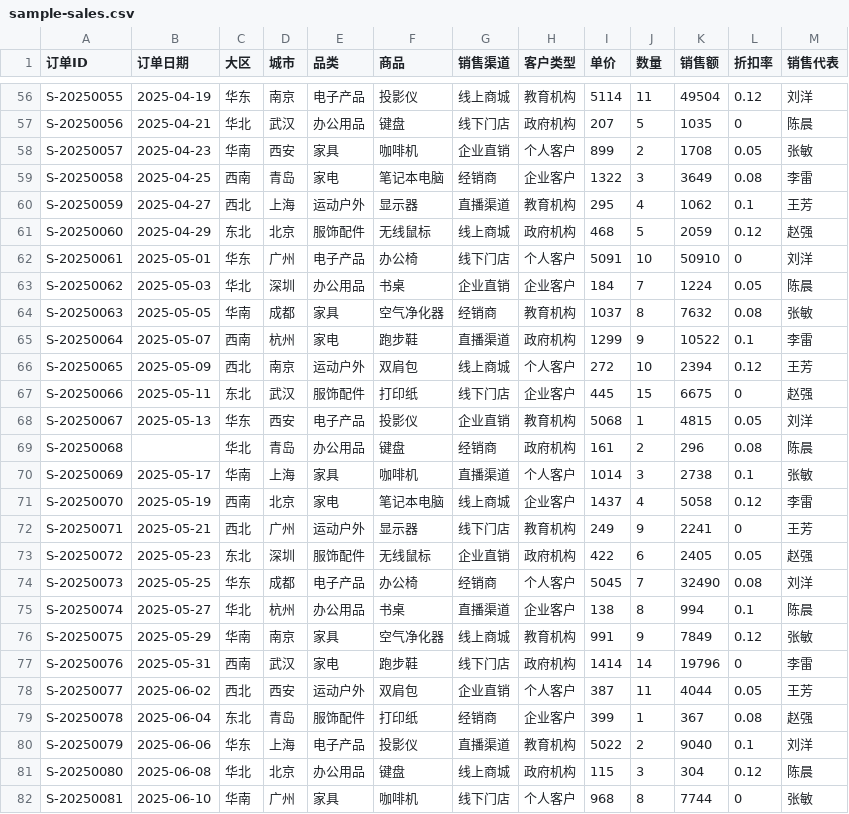
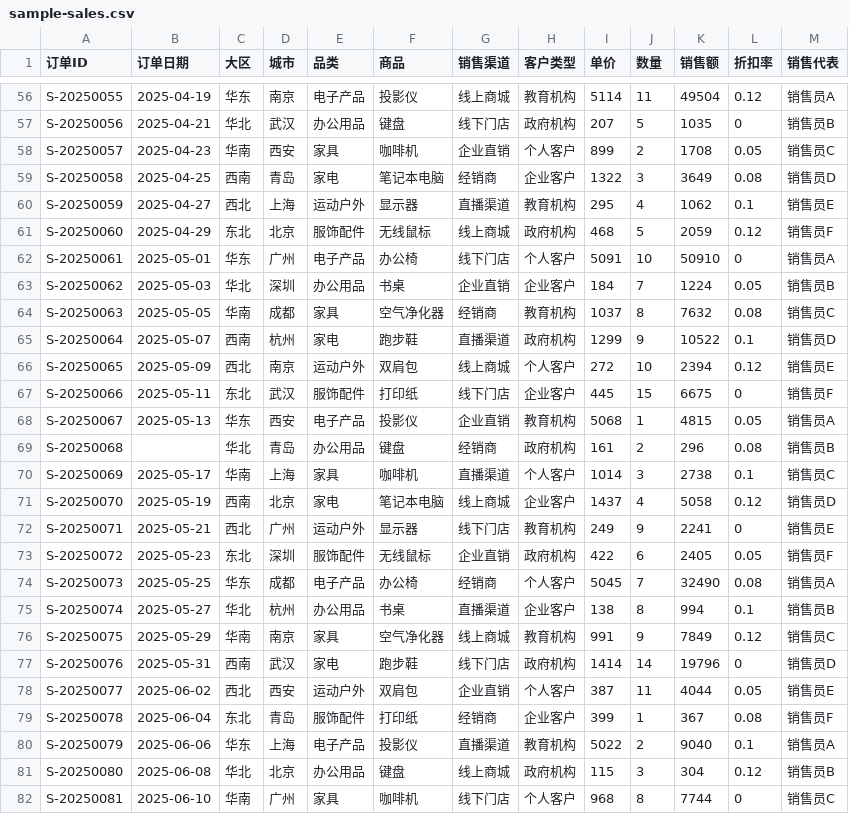
Before and after one commit to wy-data-30/csv-data-analyzer, a CSV file: sample-sales.csv, drawn as a sheet; only a part is shown, gaps mark what is left out; the diff covers the shown part only; the diff names each change by its address in the sheet, - before the commit and + after, or states it on an @@ line.

```diff
--- a/sample-sales.csv
+++ b/sample-sales.csv
-M56 (销售代表): 刘洋
+M56 (销售代表): 销售员A
-M57 (销售代表): 陈晨
+M57 (销售代表): 销售员B
-M58 (销售代表): 张敏
+M58 (销售代表): 销售员C
-M59 (销售代表): 李雷
+M59 (销售代表): 销售员D
-M60 (销售代表): 王芳
+M60 (销售代表): 销售员E
-M61 (销售代表): 赵强
+M61 (销售代表): 销售员F
-M62 (销售代表): 刘洋
+M62 (销售代表): 销售员A
-M63 (销售代表): 陈晨
+M63 (销售代表): 销售员B
-M64 (销售代表): 张敏
+M64 (销售代表): 销售员C
-M65 (销售代表): 李雷
+M65 (销售代表): 销售员D
-M66 (销售代表): 王芳
+M66 (销售代表): 销售员E
-M67 (销售代表): 赵强
+M67 (销售代表): 销售员F
-M68 (销售代表): 刘洋
+M68 (销售代表): 销售员A
-M69 (销售代表): 陈晨
+M69 (销售代表): 销售员B
-M70 (销售代表): 张敏
+M70 (销售代表): 销售员C
-M71 (销售代表): 李雷
+M71 (销售代表): 销售员D
-M72 (销售代表): 王芳
+M72 (销售代表): 销售员E
-M73 (销售代表): 赵强
+M73 (销售代表): 销售员F
-M74 (销售代表): 刘洋
+M74 (销售代表): 销售员A
-M75 (销售代表): 陈晨
+M75 (销售代表): 销售员B
-M76 (销售代表): 张敏
+M76 (销售代表): 销售员C
-M77 (销售代表): 李雷
+M77 (销售代表): 销售员D
-M78 (销售代表): 王芳
+M78 (销售代表): 销售员E
-M79 (销售代表): 赵强
+M79 (销售代表): 销售员F
-M80 (销售代表): 刘洋
+M80 (销售代表): 销售员A
-M81 (销售代表): 陈晨
+M81 (销售代表): 销售员B
-M82 (销售代表): 张敏
+M82 (销售代表): 销售员C
```
Also changed, not shown: 93 edited cells elsewhere in this file, sample-data.csv, sample-students.csv, 3 other files.
